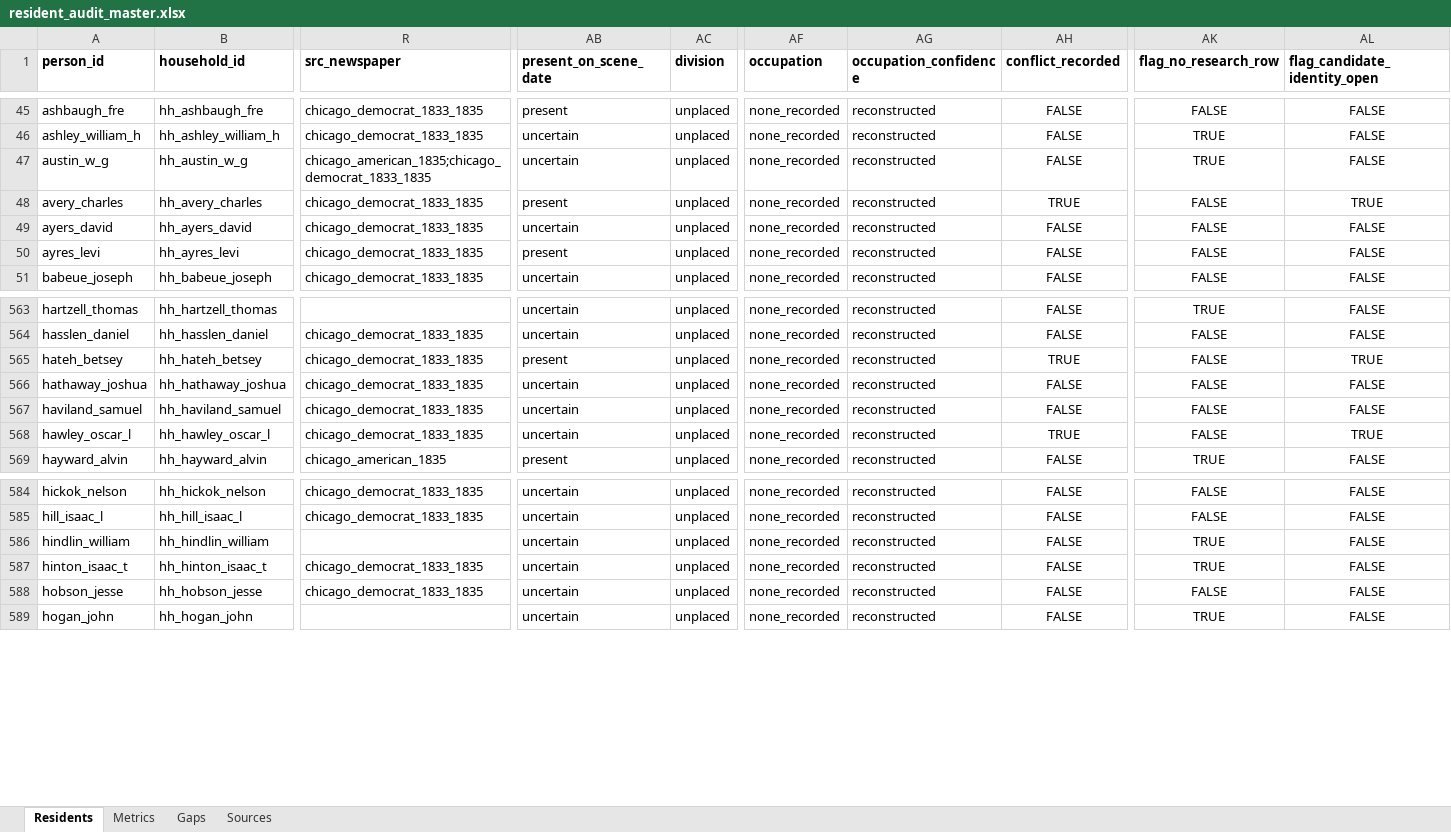
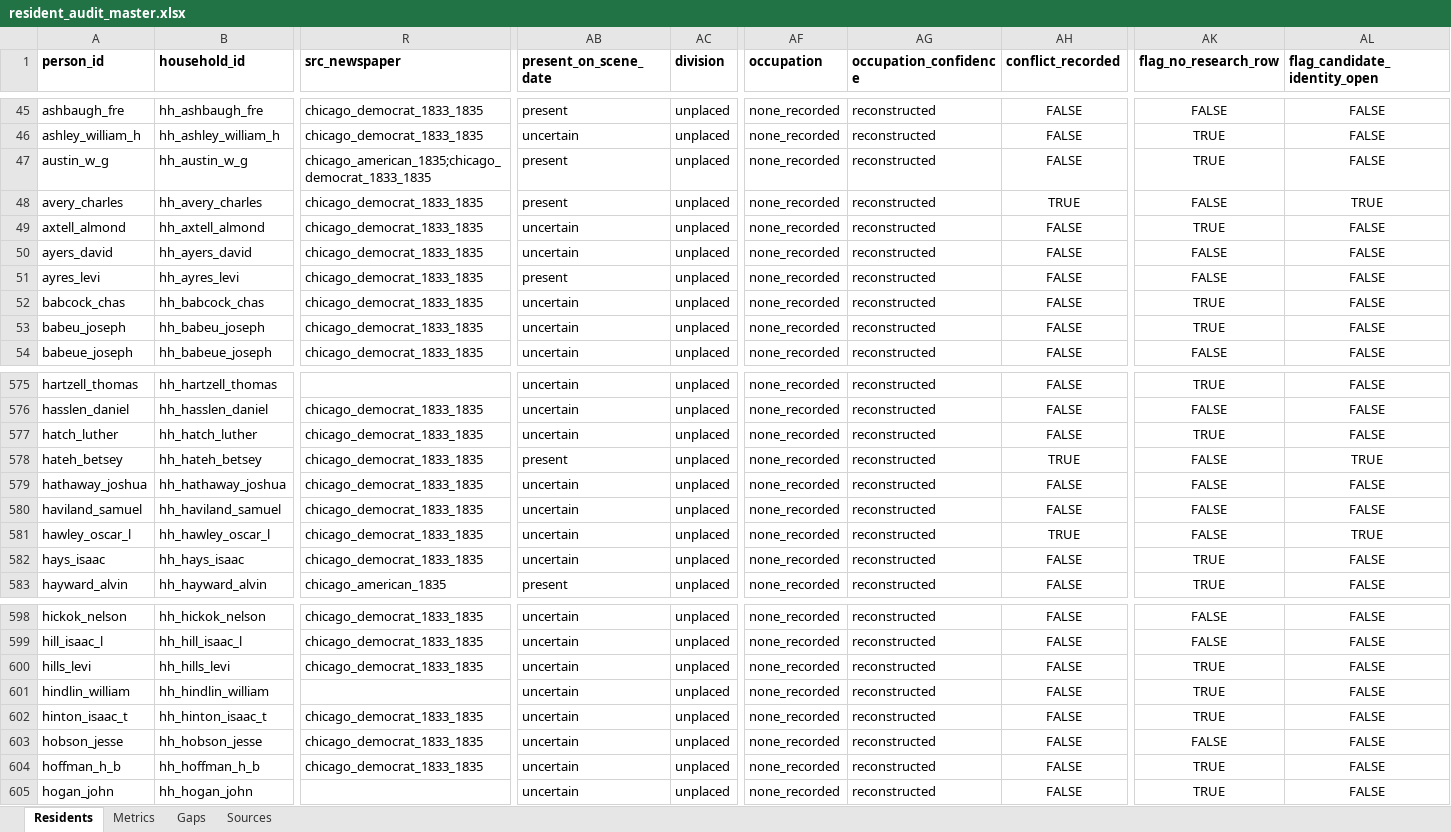
Before and after one commit to kevinrhaas/custom, an Excel workbook: chicago/reference/resident-research/final/audit/resident_audit_master.xlsx, sheet Residents, drawn as a sheet; only a part is shown, gaps mark what is left out; values as stored, in another font and other column widths than the file's, no borders; rows hold the shown columns only; the diff covers the shown part only; the diff names each change by its address in the sheet, - before the commit and + after, or states it on an @@ line.

```diff
--- a/chicago/reference/resident-research/final/audit/resident_audit_master.xlsx (sheet Residents)
+++ b/chicago/reference/resident-research/final/audit/resident_audit_master.xlsx (sheet Residents)
-AB47 (present_on_scene_date): uncertain
+AB47 (present_on_scene_date): present
+row 49: axtell_almond | hh_axtell_almond | chicago_democrat_1833_1835 | uncertain | unplaced | none_recorded | reconstructed | FALSE | TRUE | FALSE
+row 52: babcock_chas | hh_babcock_chas | chicago_democrat_1833_1835 | uncertain | unplaced | none_recorded | reconstructed | FALSE | TRUE | FALSE
+row 53: babeu_joseph | hh_babeu_joseph | chicago_democrat_1833_1835 | uncertain | unplaced | none_recorded | reconstructed | FALSE | TRUE | FALSE
+row 577: hatch_luther | hh_hatch_luther | chicago_democrat_1833_1835 | uncertain | unplaced | none_recorded | reconstructed | FALSE | TRUE | FALSE
+row 582: hays_isaac | hh_hays_isaac | chicago_democrat_1833_1835 | uncertain | unplaced | none_recorded | reconstructed | FALSE | TRUE | FALSE
+row 600: hills_levi | hh_hills_levi | chicago_democrat_1833_1835 | uncertain | unplaced | none_recorded | reconstructed | FALSE | TRUE | FALSE
+row 604: hoffman_h_b | hh_hoffman_h_b | chicago_democrat_1833_1835 | uncertain | unplaced | none_recorded | reconstructed | FALSE | TRUE | FALSE
```
Also changed, not shown: 13 added rows and 14 edited cells elsewhere in this sheet, sheet Metrics, sheet Gaps, sheet Sources, 6 other files.
